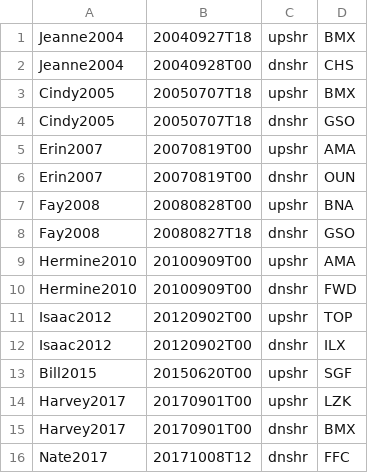
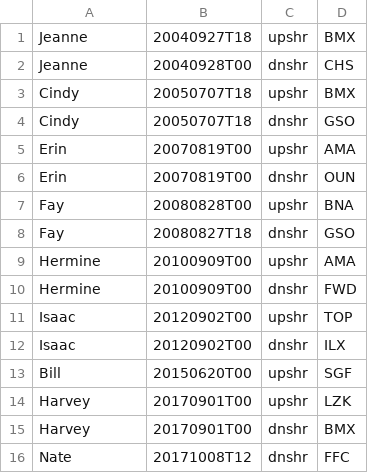
Before and after one commit to ahijevyc/vortexsoutheast, a CSV file: closest_observed_soundings/inland.torn.csv, drawn as a sheet.

```diff
--- a/closest_observed_soundings/inland.torn.csv
+++ b/closest_observed_soundings/inland.torn.csv
@@ -1,16 +1,16 @@
-Jeanne2004,20040927T18,upshr,BMX
-Jeanne2004,20040928T00,dnshr,CHS
-Cindy2005,20050707T18,upshr,BMX
-Cindy2005,20050707T18,dnshr,GSO
-Erin2007,20070819T00,upshr,AMA
-Erin2007,20070819T00,dnshr,OUN
-Fay2008,20080828T00,upshr,BNA
-Fay2008,20080827T18,dnshr,GSO
-Hermine2010,20100909T00,upshr,AMA
-Hermine2010,20100909T00,dnshr,FWD
-Isaac2012,20120902T00,upshr,TOP
-Isaac2012,20120902T00,dnshr,ILX
-Bill2015,20150620T00,upshr,SGF
-Harvey2017,20170901T00,upshr,LZK
-Harvey2017,20170901T00,dnshr,BMX
-Nate2017,20171008T12,dnshr,FFC
+Jeanne,20040927T18,upshr,BMX
+Jeanne,20040928T00,dnshr,CHS
+Cindy,20050707T18,upshr,BMX
+Cindy,20050707T18,dnshr,GSO
+Erin,20070819T00,upshr,AMA
+Erin,20070819T00,dnshr,OUN
+Fay,20080828T00,upshr,BNA
+Fay,20080827T18,dnshr,GSO
+Hermine,20100909T00,upshr,AMA
+Hermine,20100909T00,dnshr,FWD
+Isaac,20120902T00,upshr,TOP
+Isaac,20120902T00,dnshr,ILX
+Bill,20150620T00,upshr,SGF
+Harvey,20170901T00,upshr,LZK
+Harvey,20170901T00,dnshr,BMX
+Nate,20171008T12,dnshr,FFC
```
Also changed, not shown: closest_observed_soundings/coastal.torn.csv, closest_observed_soundings/strongLTC.manytorn.csv, 2 other files.
